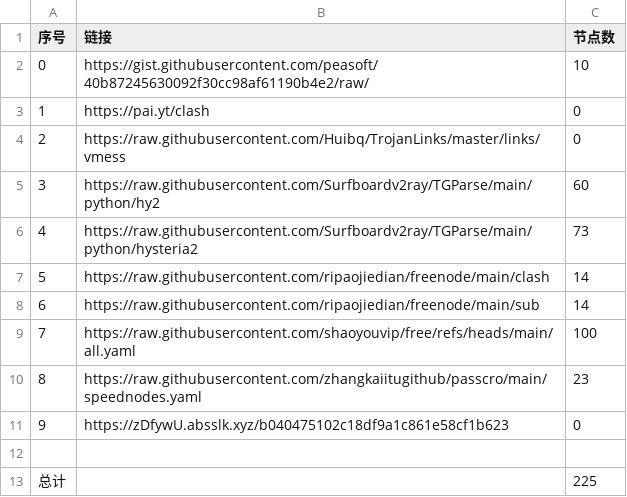
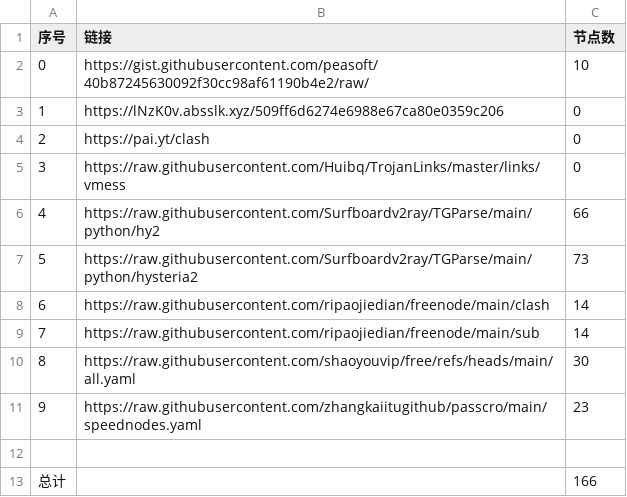
Before and after one commit to SummerLoveRain/NoMoreWalls, a CSV file: list_result.csv, drawn as a sheet; removed rows and columns are numbered as before the commit, all else as after; the diff names each change by its address in the sheet, - before the commit and + after, or states it on an @@ line.

```diff
--- a/list_result.csv
+++ b/list_result.csv
+row 3: 1 | https://lNzK0v.absslk.xyz/509ff6d6274e6988e67ca80e0359c206 | 0
@@ column A (序号) renumbered between rows 4 and 11 @@
-C6 (节点数): 60
+C6 (节点数): 66
-C10 (节点数): 100
+C10 (节点数): 30
-row 11: 9 | https://zDfywU.absslk.xyz/b040475102c18df9a1c861e58cf1b623 | 0
-C13 (节点数): 225
+C13 (节点数): 166
```
Also changed, not shown: 24 other files.
